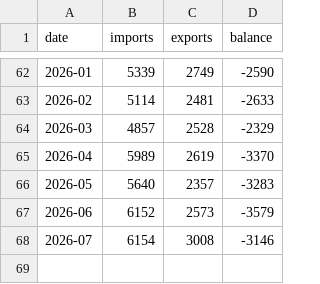
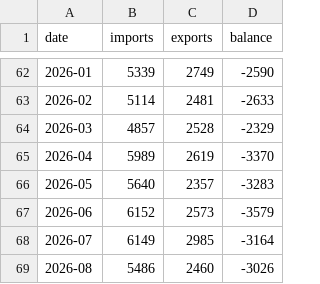
Before and after one commit to FarrukhMasud/pakistaneconomydashboard, a CSV file: public/api/v1/trade.csv, drawn as a sheet; only a part is shown, gaps mark what is left out.

```diff
--- a/public/api/v1/trade.csv
+++ b/public/api/v1/trade.csv
@@ -67,2 +67,3 @@ date,imports,exports,balance
 2026-06,6152,2573,-3579
-2026-07,6154,3008,-3146
+2026-07,6149,2985,-3164
+2026-08,5486,2460,-3026
```
Also changed, not shown: 36 other files.
